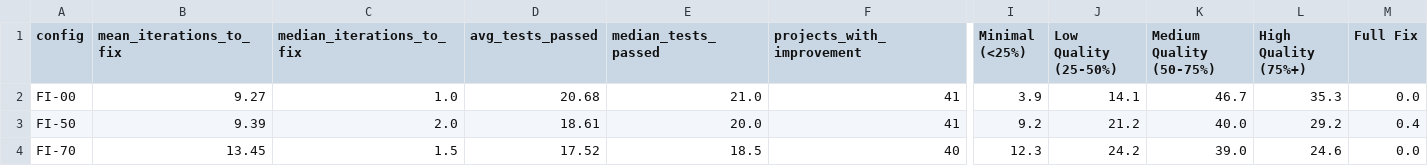
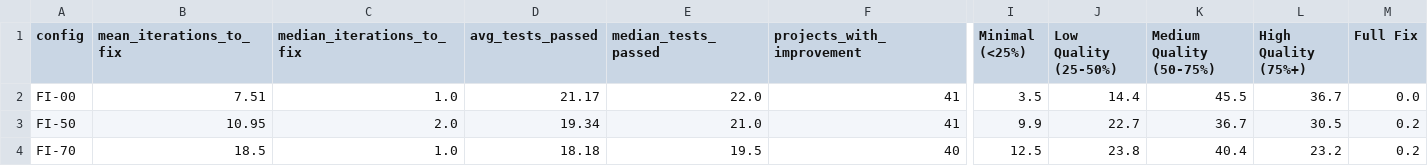
Before and after one commit to bauer-s/ma-replication-package, a CSV file: results/raw_data/partial_fixes_time_quality_combined.csv, drawn as a sheet; only a part is shown, gaps mark what is left out; the diff covers the shown part only; the diff names each change by its address in the sheet, - before the commit and + after, or states it on an @@ line.

```diff
--- a/results/raw_data/partial_fixes_time_quality_combined.csv
+++ b/results/raw_data/partial_fixes_time_quality_combined.csv
-B2 (mean_iterations_to_fix): 9.27
+B2 (mean_iterations_to_fix): 7.51
-D2 (avg_tests_passed): 20.68
+D2 (avg_tests_passed): 21.17
-E2 (median_tests_passed): 21.0
+E2 (median_tests_passed): 22.0
-I2 (Minimal (<25%)): 3.9
+I2 (Minimal (<25%)): 3.5
-J2 (Low Quality (25-50%)): 14.1
+J2 (Low Quality (25-50%)): 14.4
-K2 (Medium Quality (50-75%)): 46.7
+K2 (Medium Quality (50-75%)): 45.5
-L2 (High Quality (75%+)): 35.3
+L2 (High Quality (75%+)): 36.7
-B3 (mean_iterations_to_fix): 9.39
+B3 (mean_iterations_to_fix): 10.95
-D3 (avg_tests_passed): 18.61
+D3 (avg_tests_passed): 19.34
-E3 (median_tests_passed): 20.0
+E3 (median_tests_passed): 21.0
-I3 (Minimal (<25%)): 9.2
+I3 (Minimal (<25%)): 9.9
-J3 (Low Quality (25-50%)): 21.2
+J3 (Low Quality (25-50%)): 22.7
-K3 (Medium Quality (50-75%)): 40.0
+K3 (Medium Quality (50-75%)): 36.7
-L3 (High Quality (75%+)): 29.2
+L3 (High Quality (75%+)): 30.5
-M3 (Full Fix): 0.4
+M3 (Full Fix): 0.2
-B4 (mean_iterations_to_fix): 13.45
+B4 (mean_iterations_to_fix): 18.5
-C4 (median_iterations_to_fix): 1.5
+C4 (median_iterations_to_fix): 1.0
-D4 (avg_tests_passed): 17.52
+D4 (avg_tests_passed): 18.18
-E4 (median_tests_passed): 18.5
+E4 (median_tests_passed): 19.5
-I4 (Minimal (<25%)): 12.3
+I4 (Minimal (<25%)): 12.5
-J4 (Low Quality (25-50%)): 24.2
+J4 (Low Quality (25-50%)): 23.8
-K4 (Medium Quality (50-75%)): 39.0
+K4 (Medium Quality (50-75%)): 40.4
-L4 (High Quality (75%+)): 24.6
+L4 (High Quality (75%+)): 23.2
-M4 (Full Fix): 0.0
+M4 (Full Fix): 0.2
```
Also changed, not shown: 18 edited cells elsewhere in this file, results/raw_data/partial_fixes_quality_distribution.csv, results/raw_data/partial_fixes_statistical_tests.csv, 24 other files.
